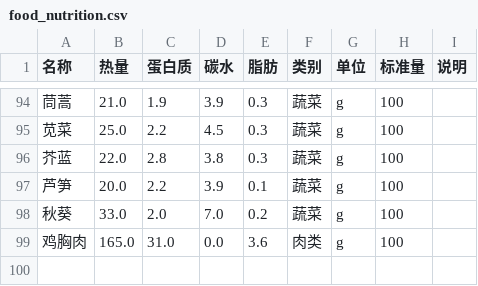
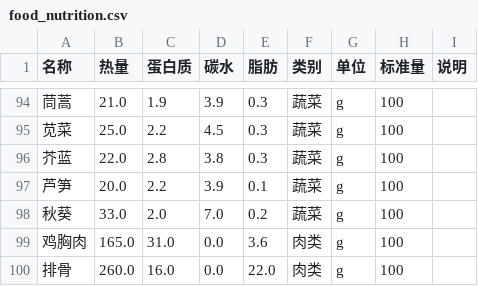
Before and after one commit to Daisyzhao21/FitnessSupport, a CSV file: food_nutrition.csv, drawn as a sheet; only a part is shown, gaps mark what is left out.

```diff
--- a/food_nutrition.csv
+++ b/food_nutrition.csv
@@ -99 +99,2 @@
 鸡胸肉,165.0,31.0,0.0,3.6,肉类,g,100,
+排骨,260.0,16.0,0.0,22.0,肉类,g,100,
```
Also changed, not shown: 1 other file.
